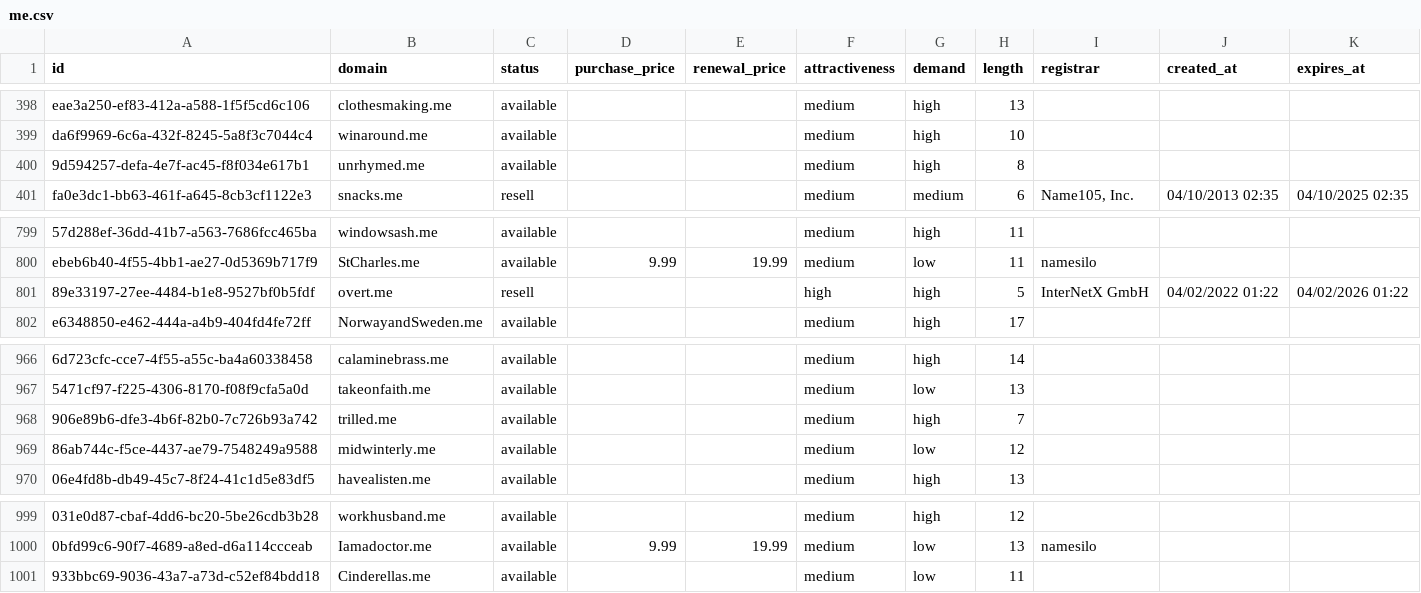
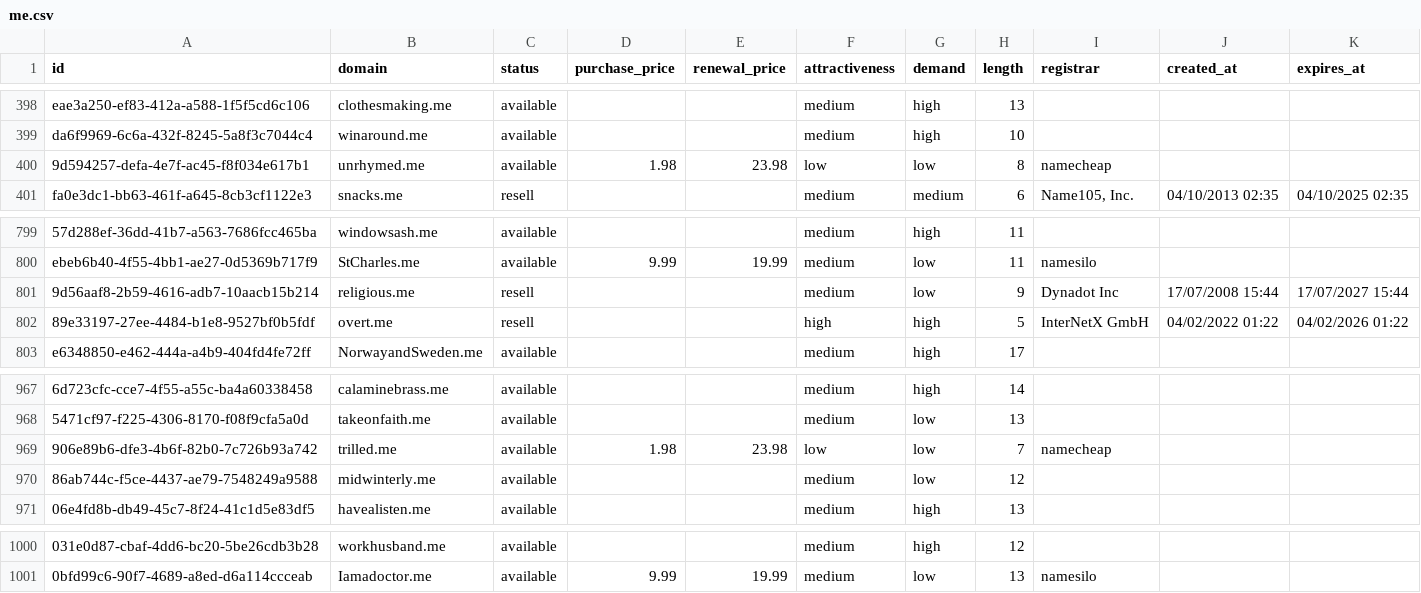
Before and after one commit to UniqueDomains/me-oneword-domains, a CSV file: me.csv, drawn as a sheet; only a part is shown, gaps mark what is left out; removed rows and columns are numbered as before the commit, all else as after; the diff names each change by its address in the sheet, - before the commit and + after, or states it on an @@ line.

Commit message:
Domains update

```diff
--- a/me.csv
+++ b/me.csv
-D400 (purchase_price): (empty)
+D400 (purchase_price): 1.98
-E400 (renewal_price): (empty)
+E400 (renewal_price): 23.98
-F400 (attractiveness): medium
+F400 (attractiveness): low
-G400 (demand): high
+G400 (demand): low
-I400 (registrar): (empty)
+I400 (registrar): namecheap
+row 801: 9d56aaf8-2b59-4616-adb7-10aacb15b214 | religious.me | resell |  |  | medium | low | 9 | Dynadot Inc | 17/07/2008 15:44 | 17/07/2027 15:44
-D969 (purchase_price): (empty)
+D969 (purchase_price): 1.98
-E969 (renewal_price): (empty)
+E969 (renewal_price): 23.98
-F969 (attractiveness): medium
+F969 (attractiveness): low
-G969 (demand): high
+G969 (demand): low
-I969 (registrar): (empty)
+I969 (registrar): namecheap
-row 1001: 933bbc69-9036-43a7-a73d-c52ef84bdd18 | Cinderellas.me | available |  |  | medium | low | 11
```
Also changed, not shown: 4 other files.
